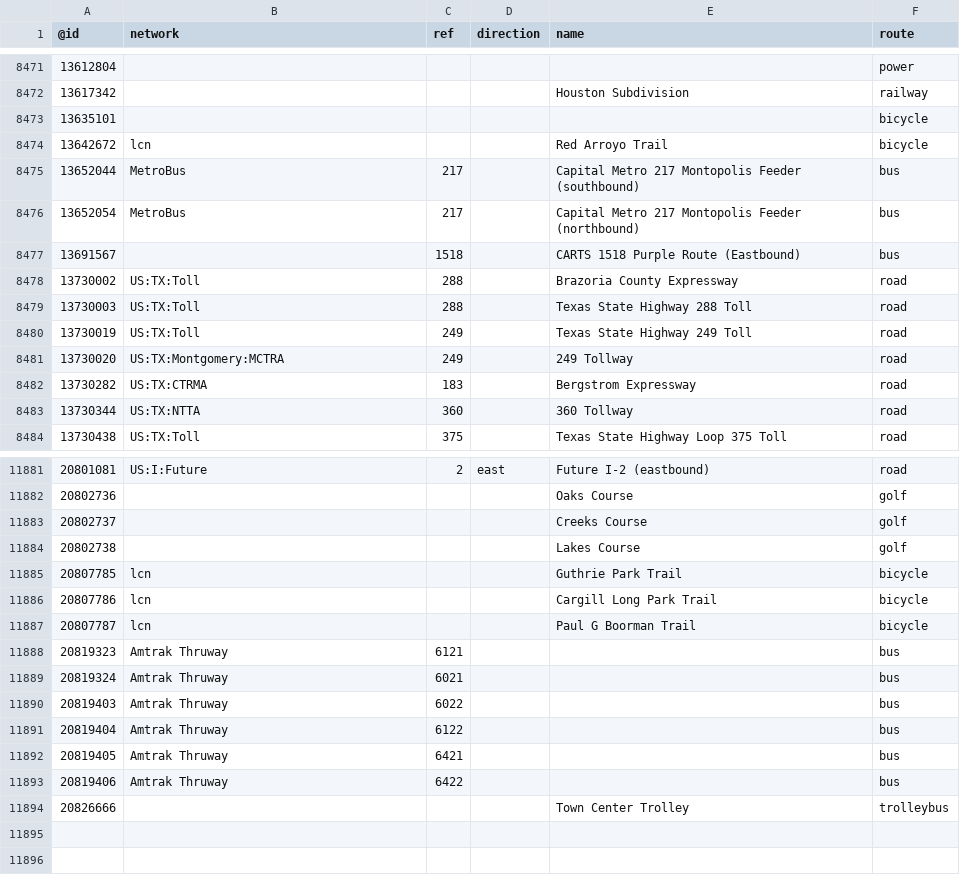
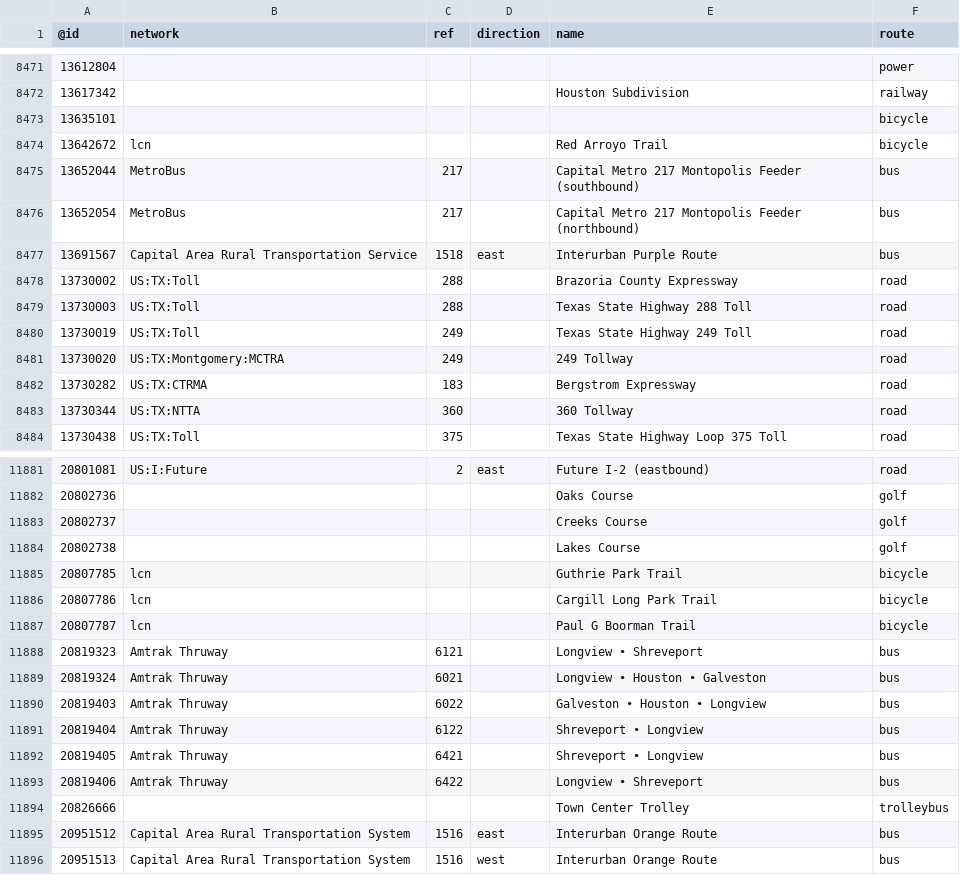
Before and after one commit to nickrsan/osm-us-route-relation-changes, a TSV file: tsv/routes_US-TX.tsv, drawn as a sheet; only a part is shown, gaps mark what is left out.

```diff
--- a/tsv/routes_US-TX.tsv
+++ b/tsv/routes_US-TX.tsv
@@ -8476,3 +8476,3 @@
 13652054	MetroBus	217		Capital Metro 217 Montopolis Feeder (northbound)	bus
-13691567		1518		CARTS 1518 Purple Route (Eastbound)	bus
+13691567	Capital Area Rural Transportation Service	1518	east	Interurban Purple Route	bus
 13730002	US:TX:Toll	288		Brazoria County Expressway	road
@@ -11887,8 +11887,10 @@
 20807787	lcn			Paul G Boorman Trail	bicycle
-20819323	Amtrak Thruway	6121			bus
-20819324	Amtrak Thruway	6021			bus
-20819403	Amtrak Thruway	6022			bus
-20819404	Amtrak Thruway	6122			bus
-20819405	Amtrak Thruway	6421			bus
-20819406	Amtrak Thruway	6422			bus
+20819323	Amtrak Thruway	6121		Longview • Shreveport	bus
+20819324	Amtrak Thruway	6021		Longview • Houston • Galveston	bus
+20819403	Amtrak Thruway	6022		Galveston • Houston • Longview	bus
+20819404	Amtrak Thruway	6122		Shreveport • Longview	bus
+20819405	Amtrak Thruway	6421		Shreveport • Longview	bus
+20819406	Amtrak Thruway	6422		Longview • Shreveport	bus
 20826666				Town Center Trolley	trolleybus
+20951512	Capital Area Rural Transportation System	1516	east	Interurban Orange Route	bus
+20951513	Capital Area Rural Transportation System	1516	west	Interurban Orange Route	bus
```
Also changed, not shown: tsv/routes_US-AL.tsv, tsv/routes_US-AR.tsv, 4 other files.
